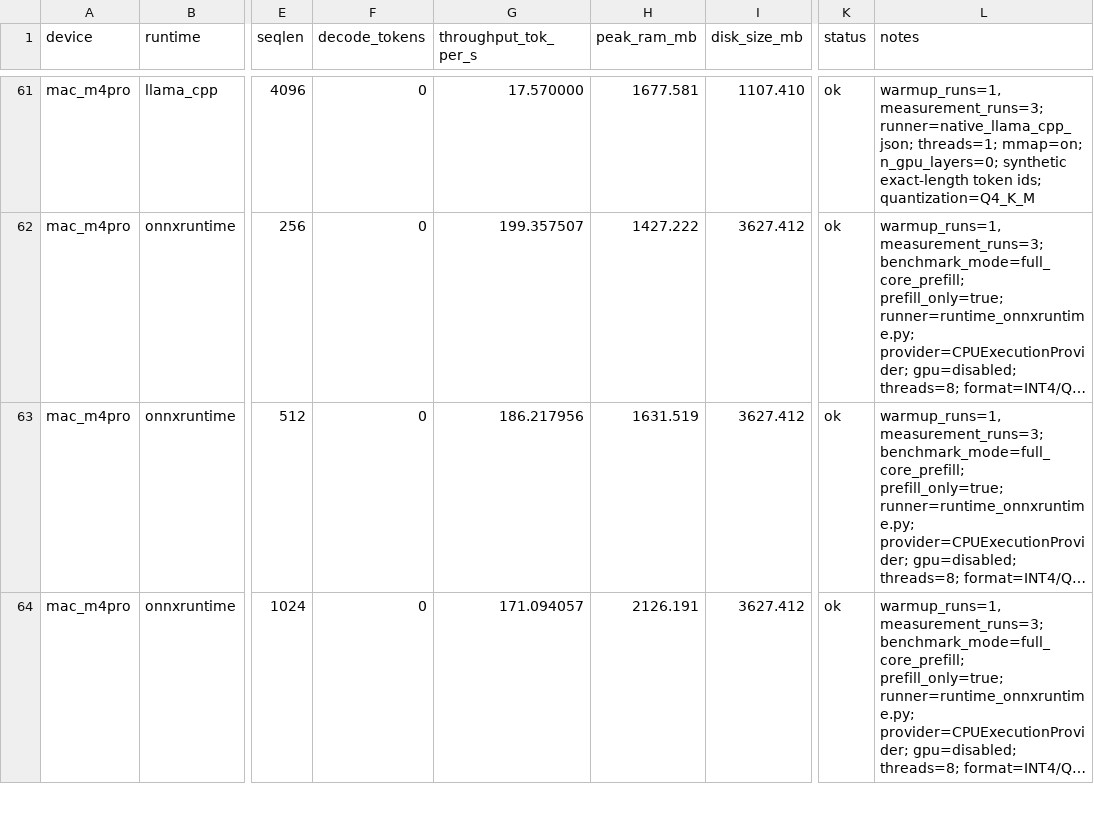
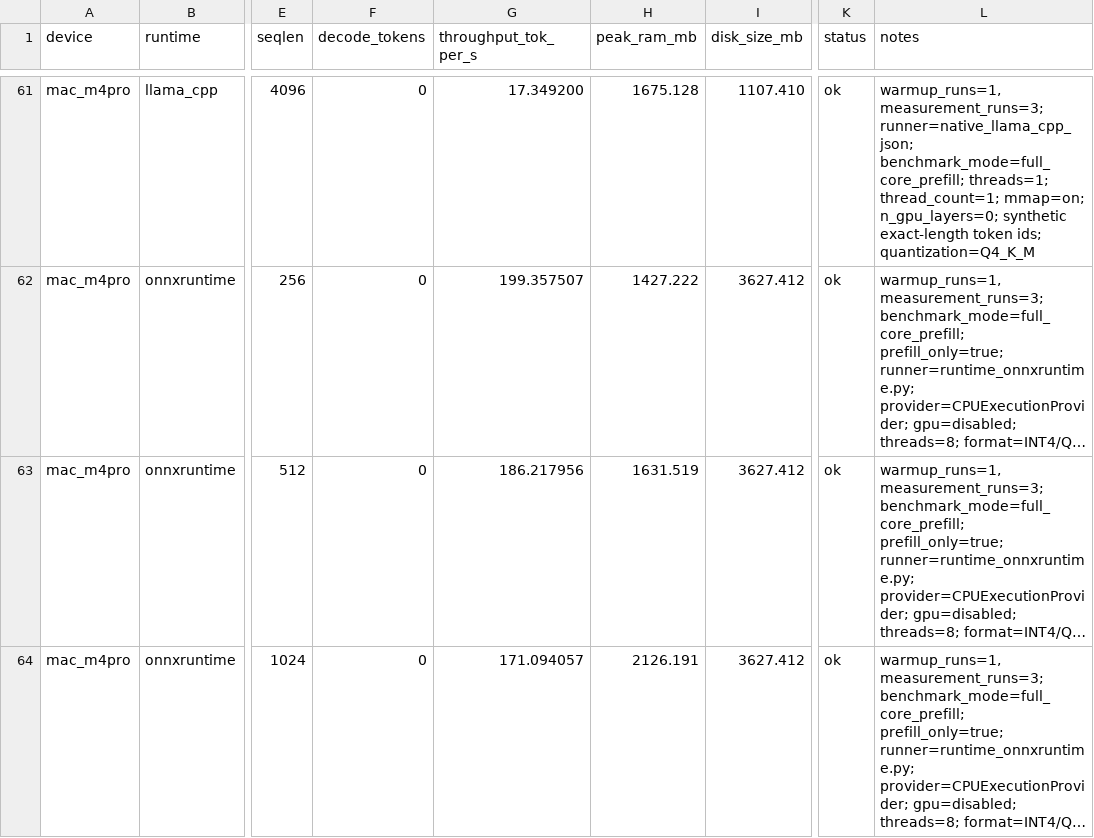
Before and after one commit to cactus-compute/cactus, a CSV file: experiments/matrix/results/matrix_mac_m4pro_full_core.csv, drawn as a sheet; only a part is shown, gaps mark what is left out; long unchanged cells end in …; the diff covers the shown part only; the diff names each change by its address in the sheet, - before the commit and + after, or states it on an @@ line.

Commit message:
Update Mac llama.cpp full-core rows

```diff
--- a/experiments/matrix/results/matrix_mac_m4pro_full_core.csv
+++ b/experiments/matrix/results/matrix_mac_m4pro_full_core.csv
-G61 (throughput_tok_per_s): 17.570000
+G61 (throughput_tok_per_s): 17.349200
-H61 (peak_ram_mb): 1677.581
+H61 (peak_ram_mb): 1675.128
-L61 (notes): warmup_runs=1,measurement_runs=3; runner=native_llama_cpp_json; threads=1; mmap=on; n_gpu_layers=0;…
+L61 (notes): warmup_runs=1,measurement_runs=3; runner=native_llama_cpp_json; benchmark_mode=full_core_prefill; threads=1; thread_count=1; mmap=on; n_gpu_layers=0;…
```
Also changed, not shown: 42 edited cells elsewhere in this file.
